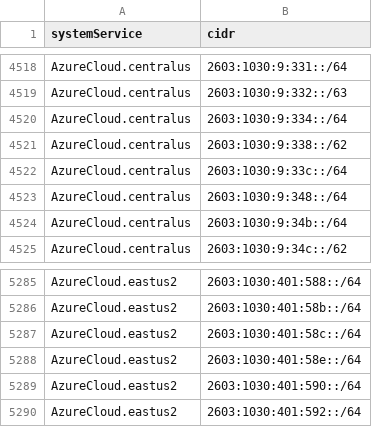
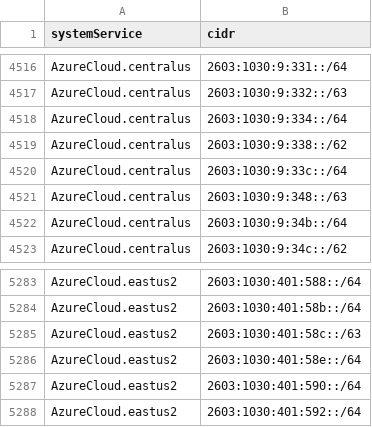
Before and after one commit to verdann/cti-lookups, a CSV file: data/msft-azurecloud/azure-ipv6-servicetag.csv, drawn as a sheet; only a part is shown, gaps mark what is left out; the diff covers the shown part only.

```diff
--- a/data/msft-azurecloud/azure-ipv6-servicetag.csv
+++ b/data/msft-azurecloud/azure-ipv6-servicetag.csv
@@ -4522,3 +4520,3 @@ AzureCloud.centralus,2603:1030:9:338::/62
 AzureCloud.centralus,2603:1030:9:33c::/64
-AzureCloud.centralus,2603:1030:9:348::/64
+AzureCloud.centralus,2603:1030:9:348::/63
 AzureCloud.centralus,2603:1030:9:34b::/64
@@ -5286,3 +5284,3 @@ AzureCloud.eastus2,2603:1030:401:588::/64
 AzureCloud.eastus2,2603:1030:401:58b::/64
-AzureCloud.eastus2,2603:1030:401:58c::/64
+AzureCloud.eastus2,2603:1030:401:58c::/63
 AzureCloud.eastus2,2603:1030:401:58e::/64
```
Also changed, not shown: 1 added row, 4 removed rows and 4 edited cells elsewhere in this file, data/msft-azurecloud/azurecloud-ipv4.csv, data/msft-azurecloud/azurecloud-ipv6.csv, 7 other files.
